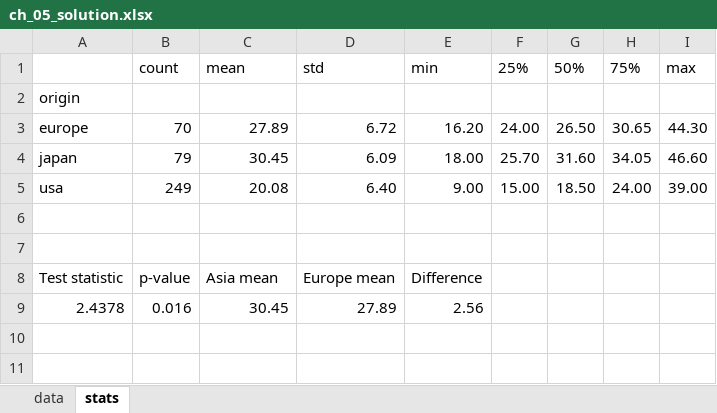
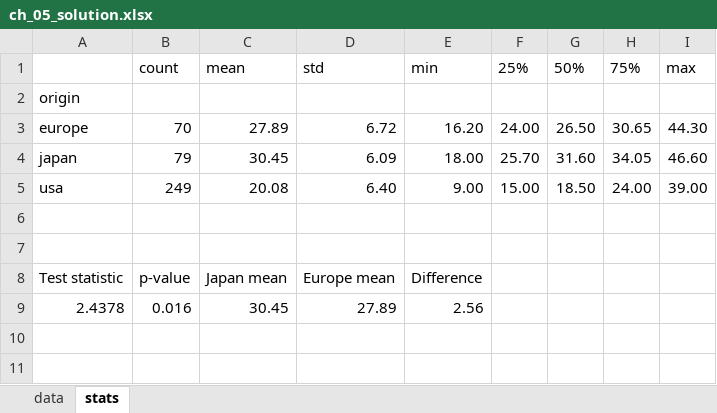
Before and after one commit to PacktPublishing/Python-in-Excel-for-Data-Analytics, an Excel workbook: ch_05_statistical_testing_inference/ch_05_solution.xlsx, sheet stats, drawn as a sheet; only a part is shown; values as stored, in another font and other column widths than the file's, no borders; charts and pictures not drawn; the diff names each change by its address in the sheet, - before the commit and + after, or states it on an @@ line.

```diff
--- a/ch_05_statistical_testing_inference/ch_05_solution.xlsx (sheet stats)
+++ b/ch_05_statistical_testing_inference/ch_05_solution.xlsx (sheet stats)
-C8: Asia mean
+C8: Japan mean
```
Also changed, not shown: sheet data, charts or pictures.
